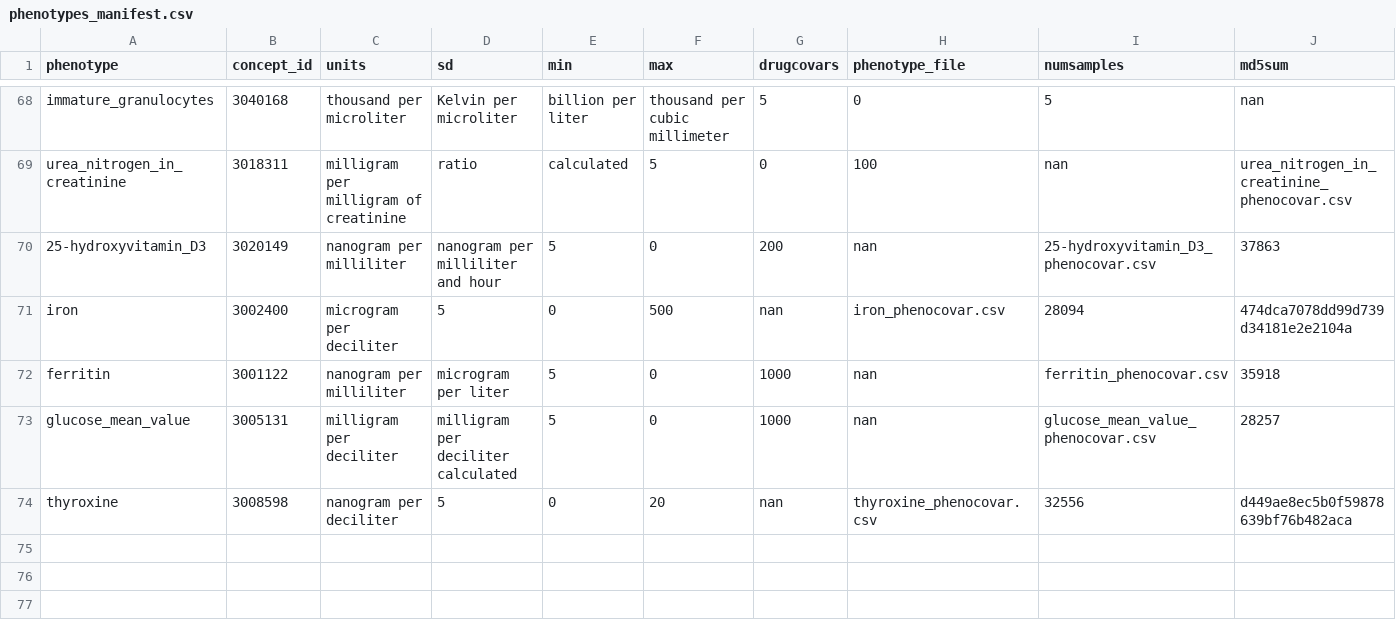
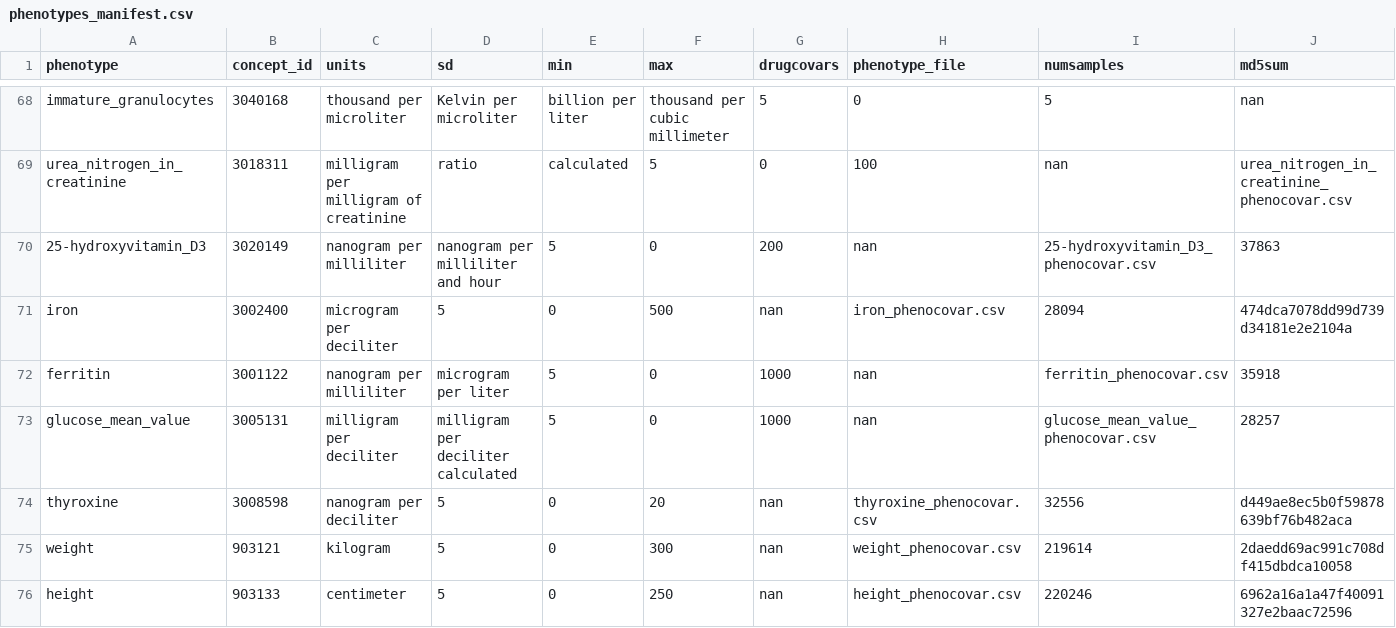
Before and after one commit to CAST-genomics/cast-workflows, a CSV file: gwas/aou/phenotypes_manifest.csv, drawn as a sheet; only a part is shown, gaps mark what is left out; rows hold the shown columns only; the diff names each change by its address in the sheet, - before the commit and + after, or states it on an @@ line.

Commit message:
add weight, height ppi to manifest

```diff
--- a/gwas/aou/phenotypes_manifest.csv
+++ b/gwas/aou/phenotypes_manifest.csv
+row 75: weight | 903121 | kilogram | 5 | 0 | 300 | nan | weight_phenocovar.csv | 219614 | 2daedd69ac991c708df415dbdca10058
+row 76: height | 903133 | centimeter | 5 | 0 | 250 | nan | height_phenocovar.csv | 220246 | 6962a16a1a47f40091327e2baac72596
```
